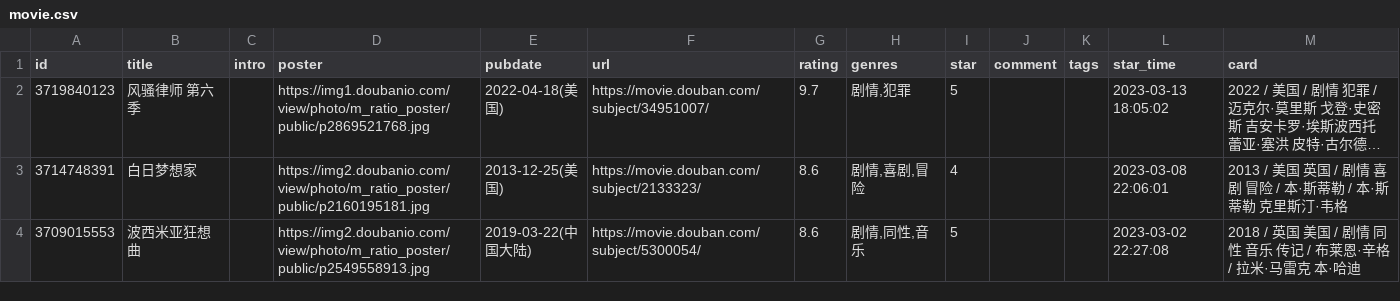
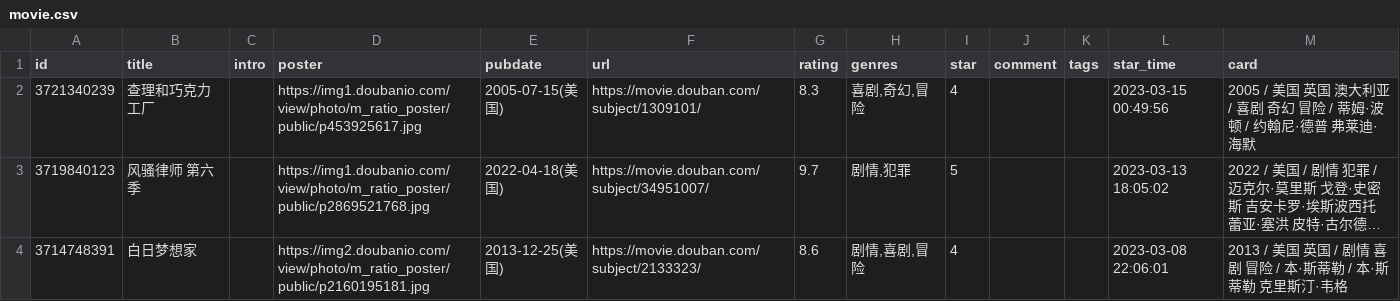
Before and after one commit to Ihavenoideaa/hugo-Sharing-Pages, a CSV file: data/douban/done/movie.csv, drawn as a sheet; only a part is shown; the shorter side is filled out with more unchanged rows; long unchanged cells end in …; the diff names each change by its address in the sheet, - before the commit and + after, or states it on an @@ line.

Commit message:
chore: update douban data

```diff
--- a/data/douban/done/movie.csv
+++ b/data/douban/done/movie.csv
+row 2: 3721340239 | 查理和巧克力工厂 |  | https://img1.doubanio.com/view/photo/m_ratio_poster/public/p453925617.jpg | 2005-07-15(美国) | https://movie.douban.com/subject/1309101/ | 8.3 | 喜剧,奇幻,冒险 | 4 |  |  | 2023-03-15 00:49:56 | 2005 / 美国 英国 澳大利亚 / 喜剧 奇幻 冒险 / 蒂姆·波顿 / 约翰尼·德普 弗莱迪·海默
```
Also changed, not shown: data/douban/wish/movie.csv.
